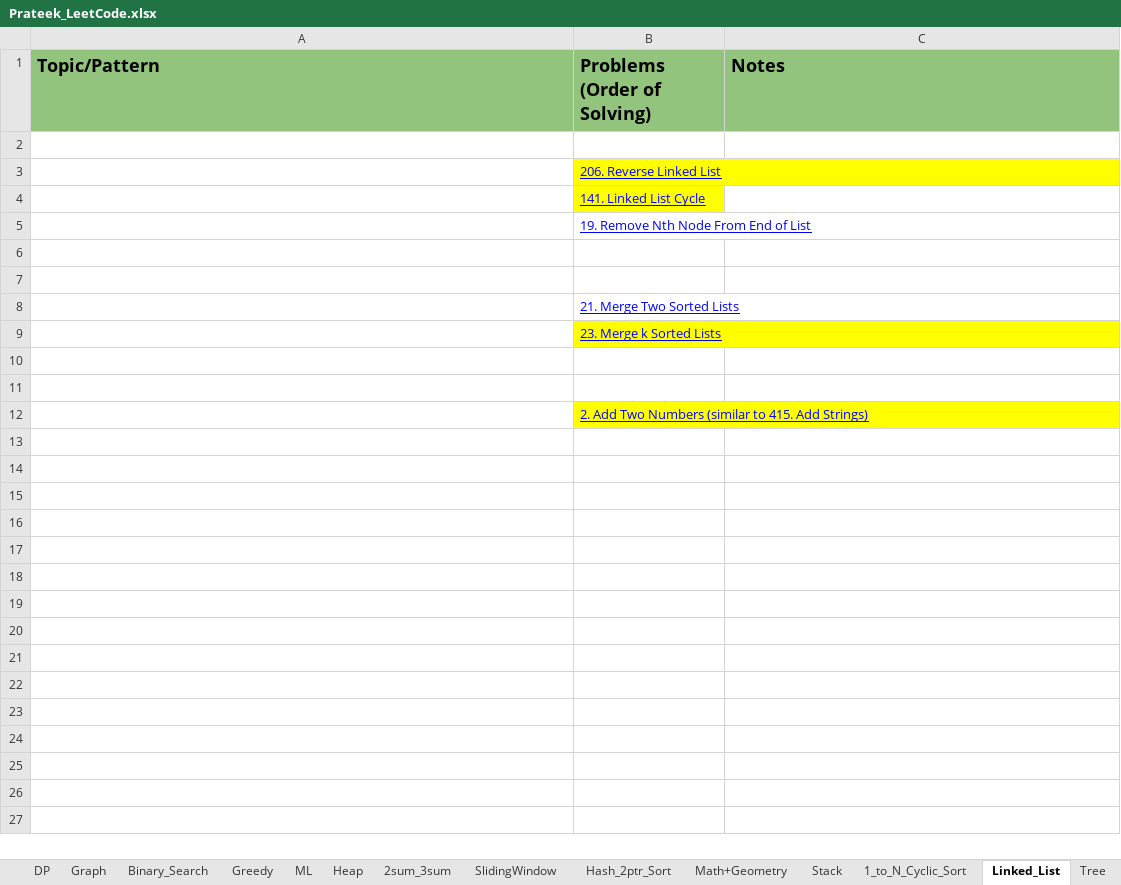
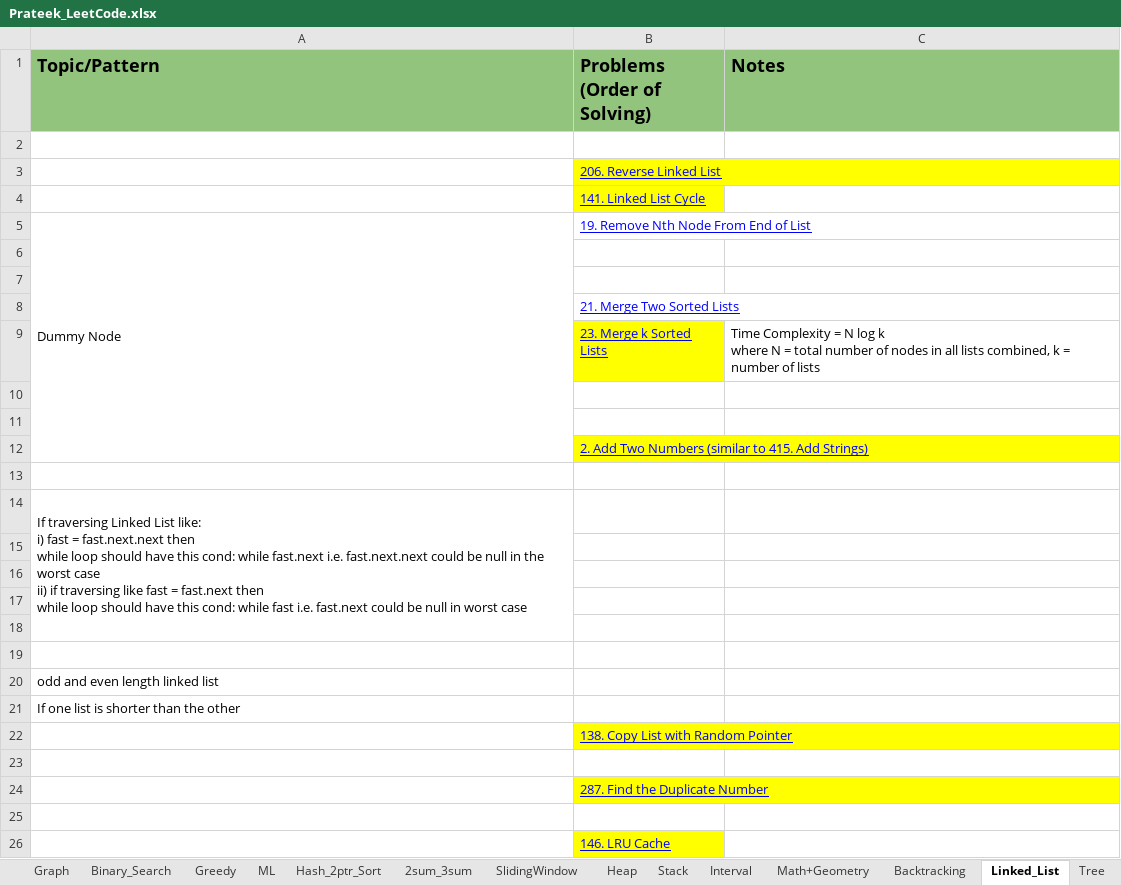
Before and after one commit to prat07/Leetcode, an Excel workbook: Prateek_LeetCode.xlsx, sheet Linked_List, drawn as a sheet; values as stored, in another font and other column widths than the file's, no borders; charts and pictures not drawn; ↵ is a line break in a cell; the diff names each change by its address in the sheet, - before the commit and + after, or states it on an @@ line.

```diff
--- a/Prateek_LeetCode.xlsx (sheet Linked_List)
+++ b/Prateek_LeetCode.xlsx (sheet Linked_List)
@@ sheet tab order changed: Graph | Binary_Search | Greedy | ML | Hash_2ptr_Sort | 2sum_3sum | SlidingWindow | Heap | Stack | Interval | Math+Geometry | Backtracking | Linked_List | Tree @@
-A5 (Topic/Pattern): (empty)
+A5 (Topic/Pattern): Dummy Node
+A5:A12 merged
-C9 (Notes): (empty)
+C9 (Notes): Time Complexity = N log k ↵ where N = total number of nodes in all lists combined, k = number of lists
+row 13: (empty)
+row 14: If traversing Linked List like: ↵ i) fast = fast.next.next then ↵ while loop should have this cond: while fast.next i.e. fast.next.next could be null in the worst case ↵ ii) if traversing like fast = fast.next then ↵ while loop should have this cond: while fast i.e. fast.next could be null in worst case
+row 15: (empty)
+row 16: (empty)
+row 17: (empty)
+row 18: (empty)
+row 19: (empty)
+row 20: odd and even length linked list
+row 21: If one list is shorter than the other
+row 22:  | 138. Copy List with Random Pointer
+row 23: (empty)
+row 24:  | 287. Find the Duplicate Number
+row 25: (empty)
+row 26:  | 146. LRU Cache
```
Also changed, not shown: sheet SlidingWindow, sheet Graph, sheet Binary_Search, sheet Hash_2ptr_Sort, sheet Heap, sheet DP, 7 more sheets, other sheet tabs, charts or pictures.
